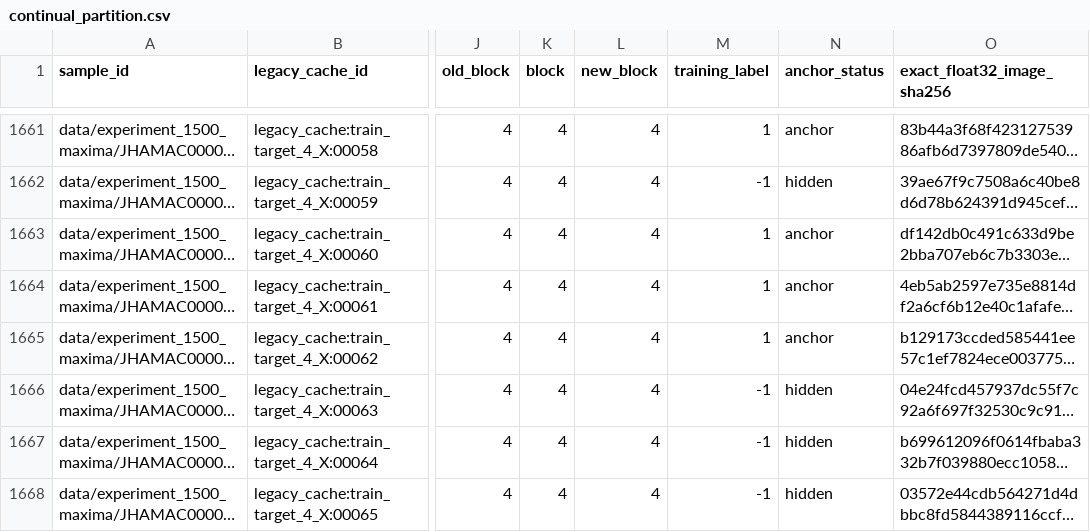
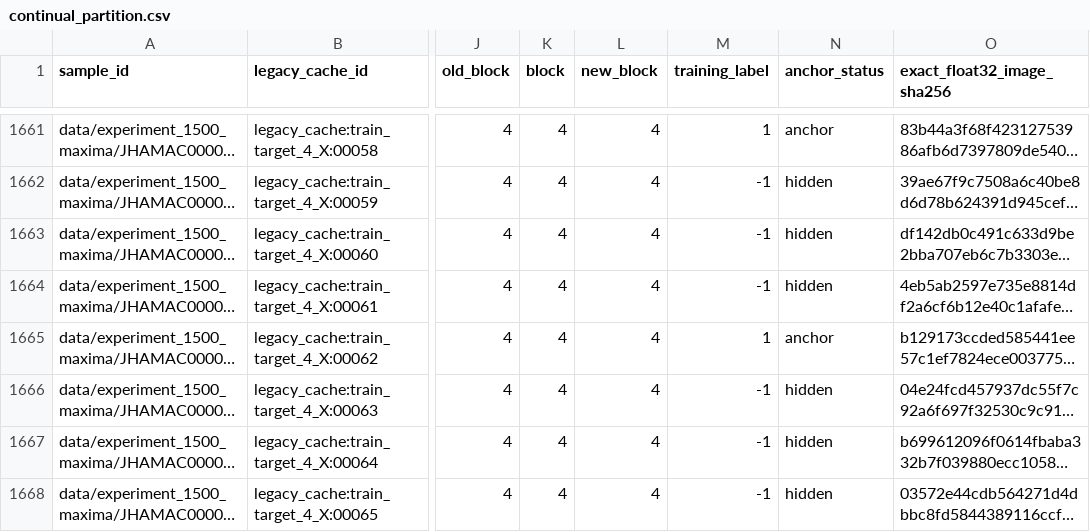
Before and after one commit to zihanw97/DL_XRD_R1, a CSV file: data/partitions/continual_partition.csv, drawn as a sheet; only a part is shown, gaps mark what is left out; long unchanged cells end in …; the diff covers the shown part only; the diff names each change by its address in the sheet, - before the commit and + after, or states it on an @@ line.

```diff
--- a/data/partitions/continual_partition.csv
+++ b/data/partitions/continual_partition.csv
-M1663:M1664 (training_label): 1
+M1663:M1664 (training_label): -1
-N1663:N1664 (anchor_status): anchor
+N1663:N1664 (anchor_status): hidden
```
Also changed, not shown: 122 edited cells elsewhere in this file, 13 other files.
